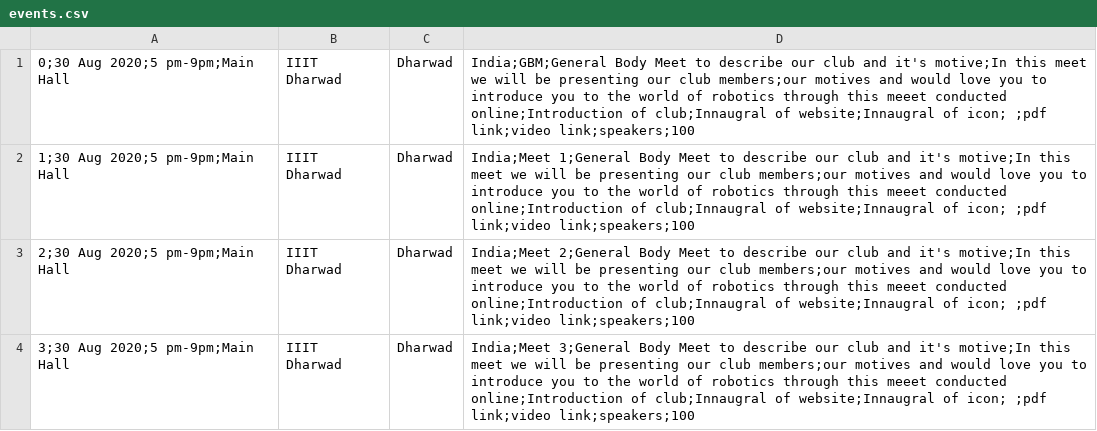
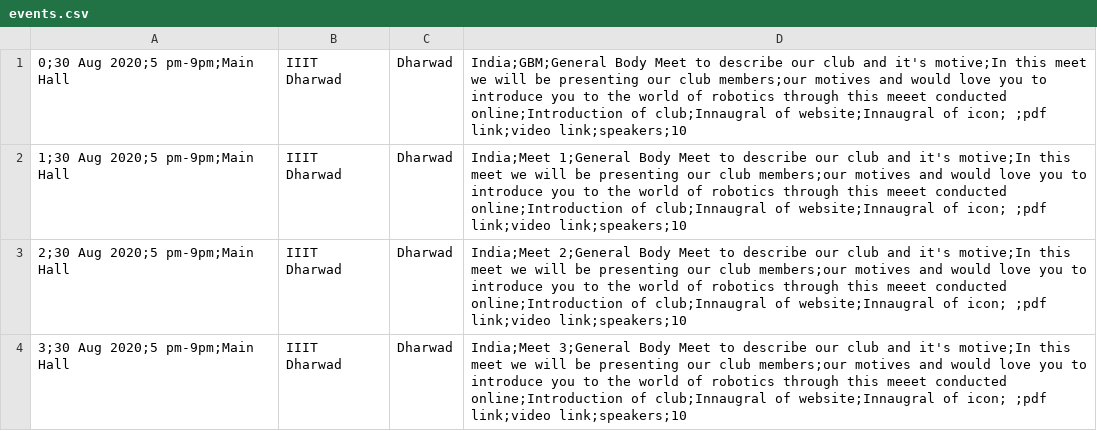
Before and after one commit to raymardi27/RoboticsWebsite, a CSV file: assets/info/events.csv, drawn as a sheet.

```diff
--- a/assets/info/events.csv
+++ b/assets/info/events.csv
@@ -1,4 +1,4 @@
-0;30 Aug 2020;5 pm-9pm;Main Hall, IIIT Dharwad, Dharwad, India;GBM;General Body Meet to describe our club and it's motive;In this meet we will be presenting our club members;our motives and would love you to introduce you to the world of robotics through this meeet conducted online;Introduction of club;Innaugral of website;Innaugral of icon; ;pdf link;video link;speakers;100
-1;30 Aug 2020;5 pm-9pm;Main Hall, IIIT Dharwad, Dharwad, India;Meet 1;General Body Meet to describe our club and it's motive;In this meet we will be presenting our club members;our motives and would love you to introduce you to the world of robotics through this meeet conducted online;Introduction of club;Innaugral of website;Innaugral of icon; ;pdf link;video link;speakers;100
-2;30 Aug 2020;5 pm-9pm;Main Hall, IIIT Dharwad, Dharwad, India;Meet 2;General Body Meet to describe our club and it's motive;In this meet we will be presenting our club members;our motives and would love you to introduce you to the world of robotics through this meeet conducted online;Introduction of club;Innaugral of website;Innaugral of icon; ;pdf link;video link;speakers;100
-3;30 Aug 2020;5 pm-9pm;Main Hall, IIIT Dharwad, Dharwad, India;Meet 3;General Body Meet to describe our club and it's motive;In this meet we will be presenting our club members;our motives and would love you to introduce you to the world of robotics through this meeet conducted online;Introduction of club;Innaugral of website;Innaugral of icon; ;pdf link;video link;speakers;100
+0;30 Aug 2020;5 pm-9pm;Main Hall, IIIT Dharwad, Dharwad, India;GBM;General Body Meet to describe our club and it's motive;In this meet we will be presenting our club members;our motives and would love you to introduce you to the world of robotics through this meeet conducted online;Introduction of club;Innaugral of website;Innaugral of icon; ;pdf link;video link;speakers;10
+1;30 Aug 2020;5 pm-9pm;Main Hall, IIIT Dharwad, Dharwad, India;Meet 1;General Body Meet to describe our club and it's motive;In this meet we will be presenting our club members;our motives and would love you to introduce you to the world of robotics through this meeet conducted online;Introduction of club;Innaugral of website;Innaugral of icon; ;pdf link;video link;speakers;10
+2;30 Aug 2020;5 pm-9pm;Main Hall, IIIT Dharwad, Dharwad, India;Meet 2;General Body Meet to describe our club and it's motive;In this meet we will be presenting our club members;our motives and would love you to introduce you to the world of robotics through this meeet conducted online;Introduction of club;Innaugral of website;Innaugral of icon; ;pdf link;video link;speakers;10
+3;30 Aug 2020;5 pm-9pm;Main Hall, IIIT Dharwad, Dharwad, India;Meet 3;General Body Meet to describe our club and it's motive;In this meet we will be presenting our club members;our motives and would love you to introduce you to the world of robotics through this meeet conducted online;Introduction of club;Innaugral of website;Innaugral of icon; ;pdf link;video link;speakers;10
```
Also changed, not shown: 1 other file.
